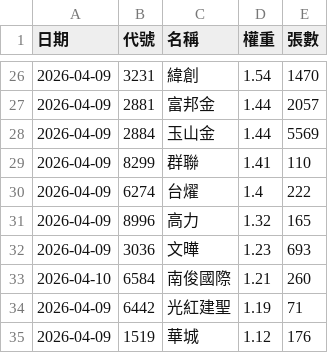
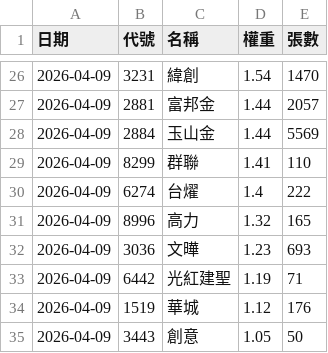
Before and after one commit to strayfrog/twse-sniper, a CSV file: 00980A_holdings.csv, drawn as a sheet; only a part is shown, gaps mark what is left out; the shorter side is filled out with more unchanged rows; the diff names each change by its address in the sheet, - before the commit and + after, or states it on an @@ line.

```diff
--- a/00980A_holdings.csv
+++ b/00980A_holdings.csv
-row 33: 2026-04-10 | 6584 | 南俊國際 | 1.21 | 260
```
